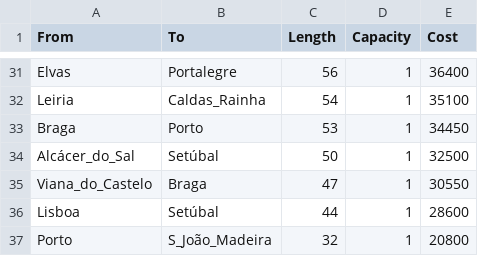
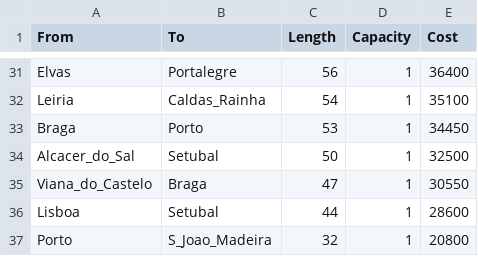
Before and after one commit to jodfedlet/redes-oticas, a CSV file: TopologiasRedesReais/portugal_links.csv, drawn as a sheet; only a part is shown, gaps mark what is left out; the diff covers the shown part only; the diff names each change by its address in the sheet, - before the commit and + after, or states it on an @@ line.

```diff
--- a/TopologiasRedesReais/portugal_links.csv
+++ b/TopologiasRedesReais/portugal_links.csv
-A34 (From): Alcácer_do_Sal
+A34 (From): Alcacer_do_Sal
-B34 (To): Setúbal
+B34 (To): Setubal
-B36 (To): Setúbal
+B36 (To): Setubal
-B37 (To): S_João_Madeira
+B37 (To): S_Joao_Madeira
```
Also changed, not shown: 16 edited cells elsewhere in this file, TopologiasRedesReais/eon_links.csv, TopologiasRedesReais/eon_nodes.csv, 1 other file.
